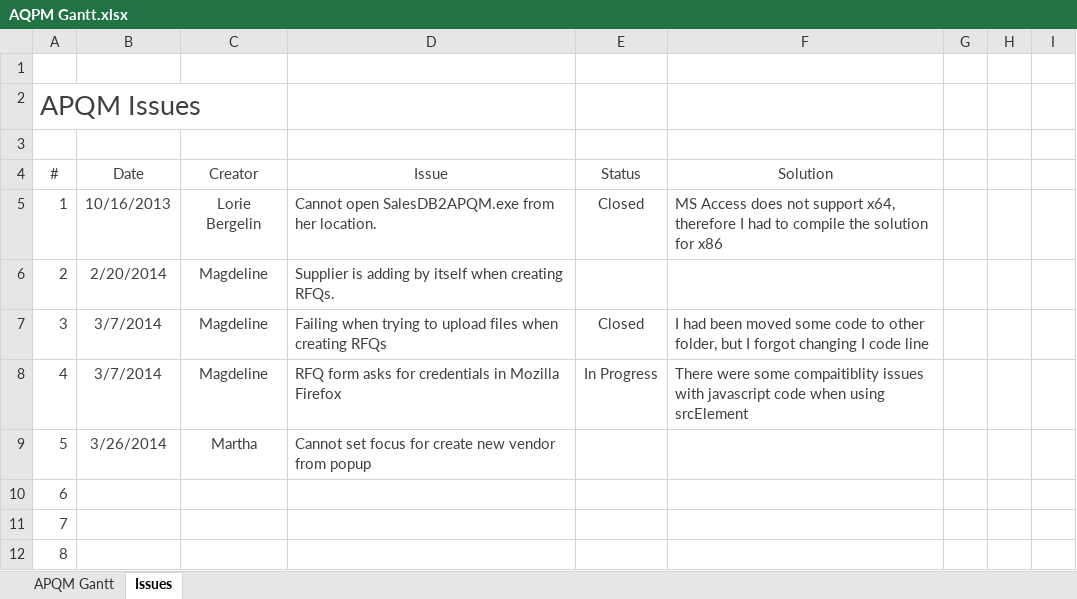
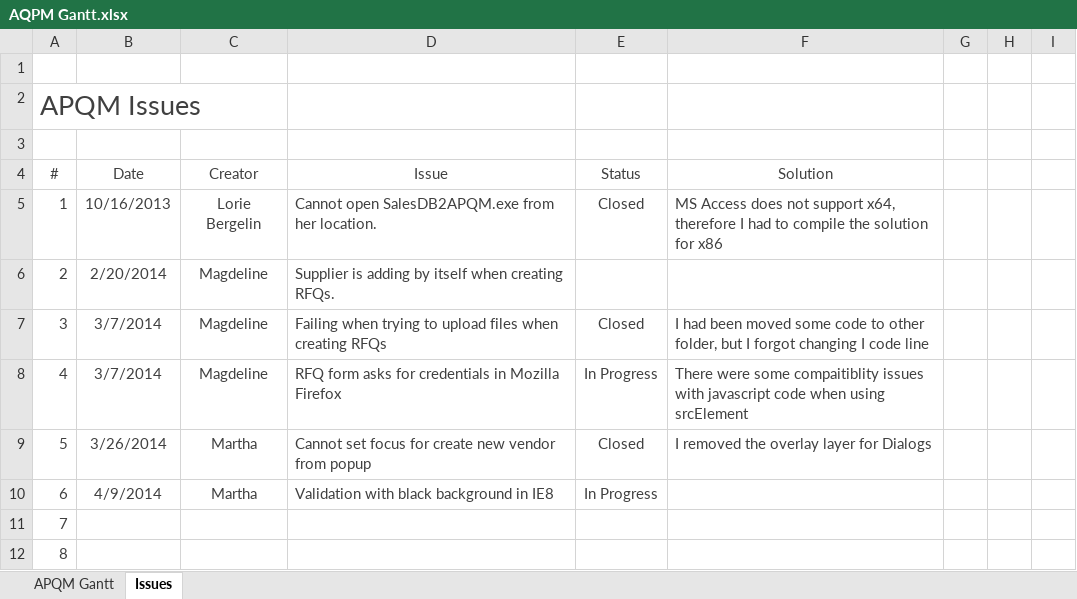
Before and after one commit to inspiraCode/APQM, an Excel workbook: AQPM Gantt.xlsx, sheet Issues, drawn as a sheet; only a part is shown; values as stored, in another font and other column widths than the file's, no borders; table styles not drawn; the diff names each change by its address in the sheet, - before the commit and + after, or states it on an @@ line.

Commit message:
-Validation of having at least one item in RFQ detail list inside RFQ Form. -Bug resolved: Overlay layer for validations black in IE8. -Reason field required when the vendor choses no quote.

```diff
--- a/AQPM Gantt.xlsx (sheet Issues)
+++ b/AQPM Gantt.xlsx (sheet Issues)
-E9 (Status): (empty)
+E9 (Status): Closed
-F9 (Solution): (empty)
+F9 (Solution): I removed the overlay layer for Dialogs
-B10 (Date): (empty)
+B10 (Date): 4/9/2014
-C10 (Creator): (empty)
+C10 (Creator): Martha
-D10 (Issue): (empty)
+D10 (Issue): Validation with black background in IE8
-E10 (Status): (empty)
+E10 (Status): In Progress
```
Also changed, not shown: sheet APQM Gantt, 5 other files.
